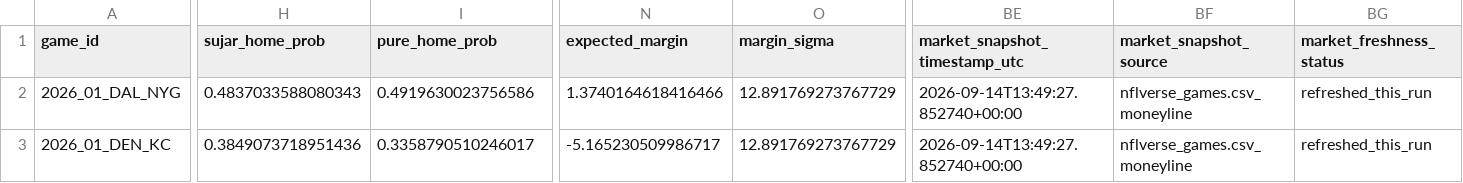
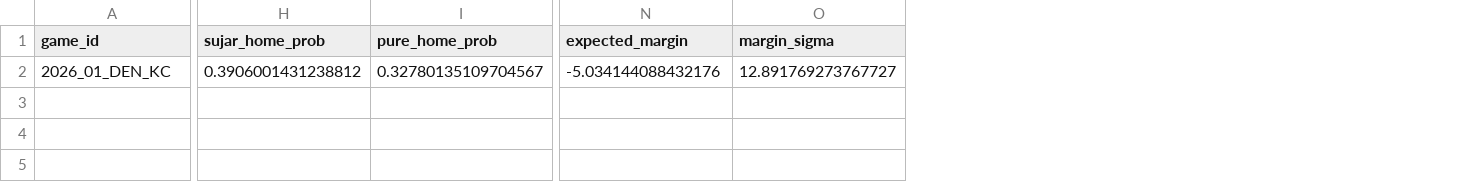
Before and after one commit to levine26/nfl-forecast-model, a CSV file: outputs/this_week.csv, drawn as a sheet; only a part is shown, gaps mark what is left out; removed rows and columns are numbered as before the commit, all else as after; rows hold the shown columns only; the diff covers the shown part only; the diff names each change by its address in the sheet, - before the commit and + after, or states it on an @@ line.

```diff
--- a/outputs/this_week.csv
+++ b/outputs/this_week.csv
-column BE (market_snapshot_timestamp_utc), row 3: 2026-09-14T13:49:27.852740+00:00
-column BF (market_snapshot_source), row 3: nflverse_games.csv_moneyline
-column BG (market_freshness_status), row 3: refreshed_this_run
-row 2: 2026_01_DAL_NYG | 0.4837033588080343 | 0.4919630023756586 | 1.3740164618416466 | 12.891769273767729 | 2026-09-14T13:49:27.852740+00:00 | nflverse_games.csv_moneyline | refreshed_this_run
-H2 (sujar_home_prob): 0.3849073718951436
+H2 (sujar_home_prob): 0.3906001431238812
-I2 (pure_home_prob): 0.3358790510246017
+I2 (pure_home_prob): 0.32780135109704567
-N2 (expected_margin): -5.165230509986717
+N2 (expected_margin): -5.034144088432176
-O2 (margin_sigma): 12.891769273767729
+O2 (margin_sigma): 12.891769273767727
```
Also changed, not shown: 20 edited cells elsewhere in this file, outputs/confidence_diagnostics.csv, outputs/movement_attribution.csv, 11 other files.
